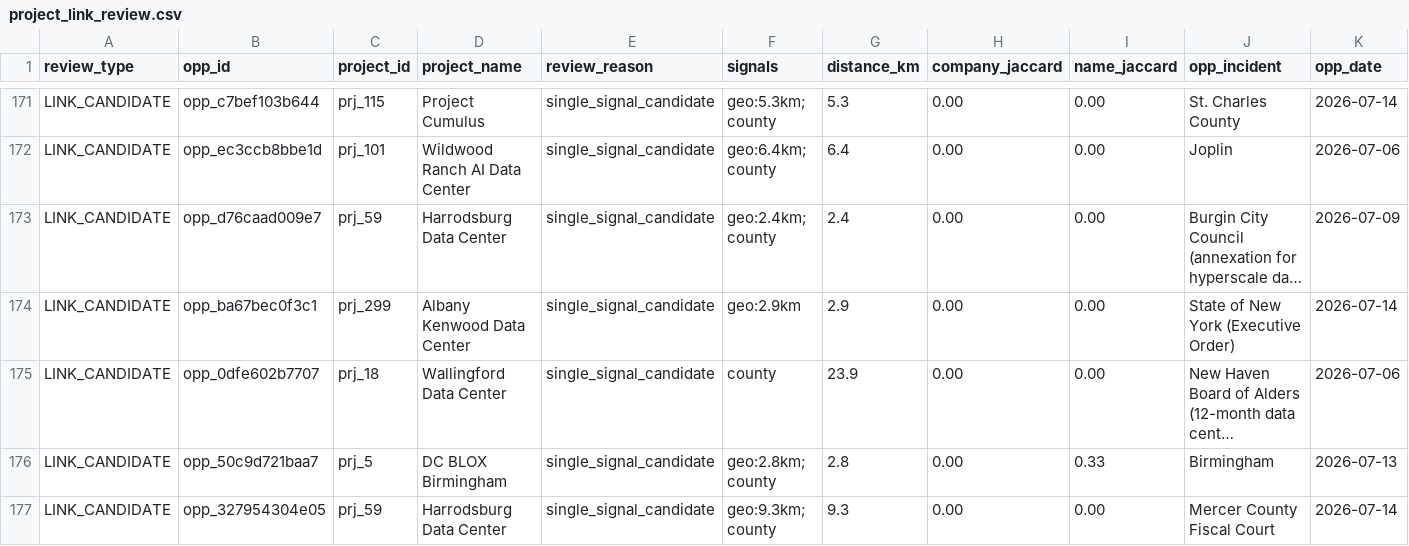
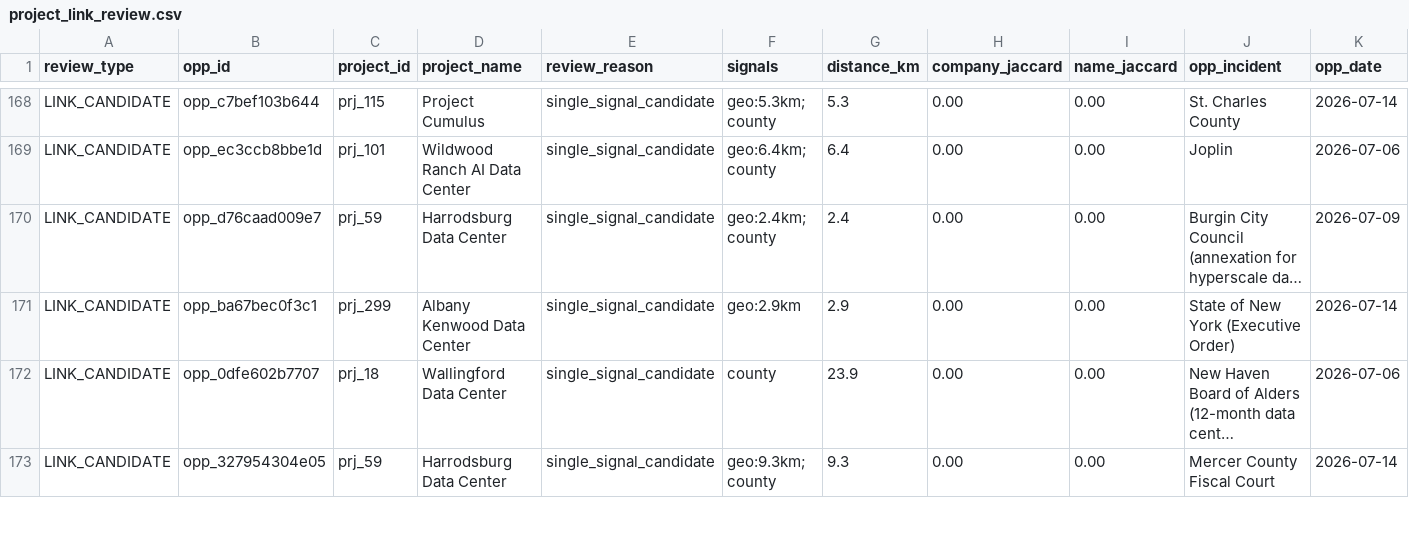
Before and after one commit to pricephillips/data-center-map, a CSV file: data/project_link_review.csv, drawn as a sheet; only a part is shown, gaps mark what is left out; long unchanged cells end in …; rows hold the shown columns only; the diff covers the shown part only; the diff names each change by its address in the sheet, - before the commit and + after, or states it on an @@ line.

```diff
--- a/data/project_link_review.csv
+++ b/data/project_link_review.csv
-row 176: LINK_CANDIDATE | opp_50c9d721baa7 | prj_5 | DC BLOX Birmingham | single_signal_candidate | geo:2.8km; county | 2.8 | 0.00 | 0.33 | Birmingham | 2026-07-13
```
Also changed, not shown: 4 removed rows elsewhere in this file, data/baseline_universe.csv, data/matched_controls.csv, 8 other files.
